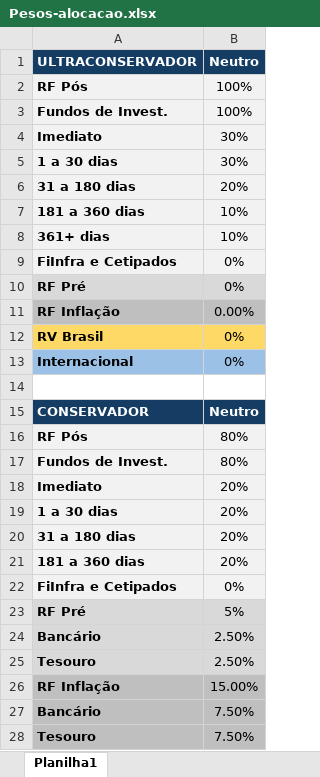
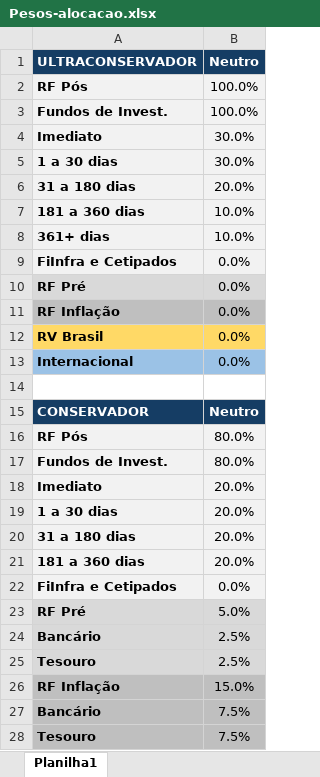
Before and after one commit to AloacaoMWealth/alocationmwealth, an Excel workbook: Pesos-alocacao.xlsx, sheet Planilha1, drawn as a sheet; only a part is shown; values as stored, in another font and other column widths than the file's, no borders; the diff covers the shown part only; the diff names each change by its address in the sheet, - before the commit and + after, or states it on an @@ line.

Commit message:
Add files via upload

```diff
--- a/Pesos-alocacao.xlsx (sheet Planilha1)
+++ b/Pesos-alocacao.xlsx (sheet Planilha1)
-B2:B3 (Neutro): 100%
+B2:B3 (Neutro): 100.0%
-B4:B5 (Neutro): 30%
+B4:B5 (Neutro): 30.0%
-B6 (Neutro): 20%
+B6 (Neutro): 20.0%
-B7:B8 (Neutro): 10%
+B7:B8 (Neutro): 10.0%
-B9:B10 (Neutro): 0%
+B9:B10 (Neutro): 0.0%
-B11 (Neutro): 0.00%
+B11 (Neutro): 0.0%
-B12:B13 (Neutro): 0%
+B12:B13 (Neutro): 0.0%
-B16:B17 (Neutro): 80%
+B16:B17 (Neutro): 80.0%
-B18:B21 (Neutro): 20%
+B18:B21 (Neutro): 20.0%
-B22 (Neutro): 0%
+B22 (Neutro): 0.0%
-B23 (Neutro): 5%
+B23 (Neutro): 5.0%
-B24:B25 (Neutro): 2.50%
+B24:B25 (Neutro): 2.5%
-B26 (Neutro): 15.00%
+B26 (Neutro): 15.0%
-B27:B28 (Neutro): 7.50%
+B27:B28 (Neutro): 7.5%
```
Also changed, not shown: 176 edited cells elsewhere in this sheet.
